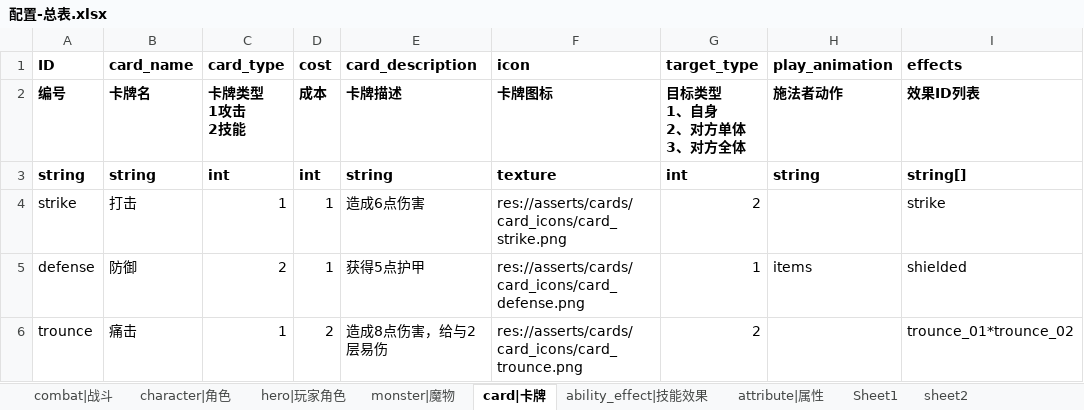
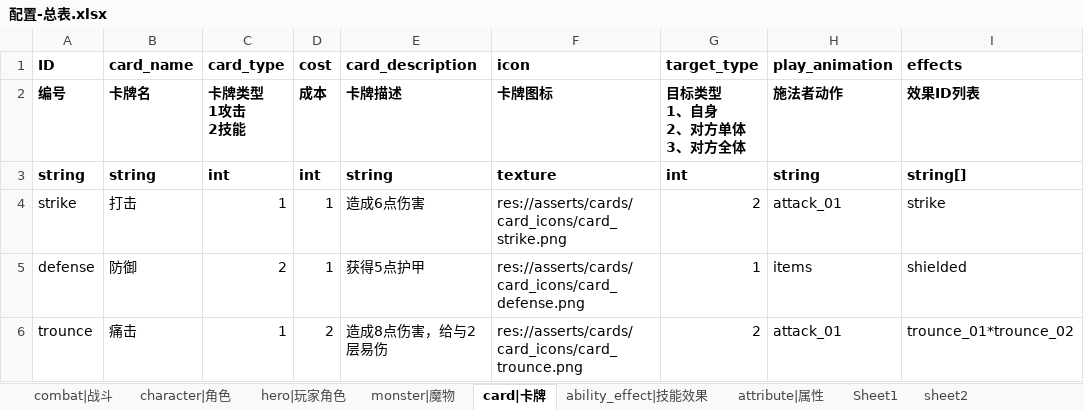
Before and after one commit to Liweimin0512/projectSX, an Excel workbook: xlsdir/配置-总表.xlsx, sheet card|卡牌, drawn as a sheet; values as stored, in another font and other column widths than the file's, no borders; the diff names each change by its address in the sheet, - before the commit and + after, or states it on an @@ line.

```diff
--- a/xlsdir/配置-总表.xlsx (sheet card|卡牌)
+++ b/xlsdir/配置-总表.xlsx (sheet card|卡牌)
-H4 (play_animation): (empty)
+H4 (play_animation): attack_01
-H6 (play_animation): (empty)
+H6 (play_animation): attack_01
```
Also changed, not shown: 14 other files.
